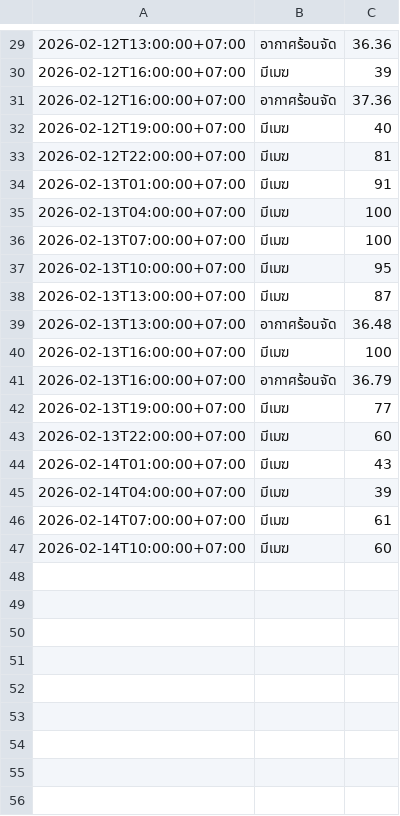
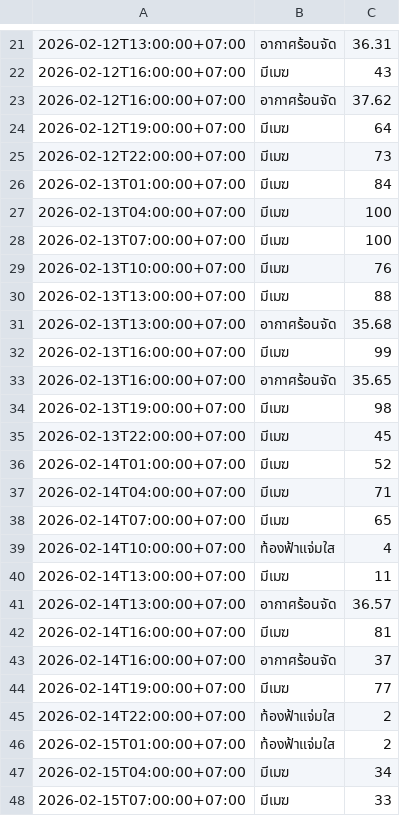
Before and after one commit to wata011/my-water-monitor, a CSV file: weather_log.csv, drawn as a sheet; only a part is shown, gaps mark what is left out; the diff covers the shown part only.

```diff
--- a/weather_log.csv
+++ b/weather_log.csv
@@ -29,19 +21,28 @@
-2026-02-12T13:00:00+07:00,อากาศร้อนจัด,36.36
-2026-02-12T16:00:00+07:00,มีเมฆ,39
-2026-02-12T16:00:00+07:00,อากาศร้อนจัด,37.36
-2026-02-12T19:00:00+07:00,มีเมฆ,40
-2026-02-12T22:00:00+07:00,มีเมฆ,81
-2026-02-13T01:00:00+07:00,มีเมฆ,91
+2026-02-12T13:00:00+07:00,อากาศร้อนจัด,36.31
+2026-02-12T16:00:00+07:00,มีเมฆ,43
+2026-02-12T16:00:00+07:00,อากาศร้อนจัด,37.62
+2026-02-12T19:00:00+07:00,มีเมฆ,64
+2026-02-12T22:00:00+07:00,มีเมฆ,73
+2026-02-13T01:00:00+07:00,มีเมฆ,84
 2026-02-13T04:00:00+07:00,มีเมฆ,100
 2026-02-13T07:00:00+07:00,มีเมฆ,100
-2026-02-13T10:00:00+07:00,มีเมฆ,95
-2026-02-13T13:00:00+07:00,มีเมฆ,87
-2026-02-13T13:00:00+07:00,อากาศร้อนจัด,36.48
-2026-02-13T16:00:00+07:00,มีเมฆ,100
-2026-02-13T16:00:00+07:00,อากาศร้อนจัด,36.79
-2026-02-13T19:00:00+07:00,มีเมฆ,77
-2026-02-13T22:00:00+07:00,มีเมฆ,60
-2026-02-14T01:00:00+07:00,มีเมฆ,43
-2026-02-14T04:00:00+07:00,มีเมฆ,39
-2026-02-14T07:00:00+07:00,มีเมฆ,61
-2026-02-14T10:00:00+07:00,มีเมฆ,60
+2026-02-13T10:00:00+07:00,มีเมฆ,76
+2026-02-13T13:00:00+07:00,มีเมฆ,88
+2026-02-13T13:00:00+07:00,อากาศร้อนจัด,35.68
+2026-02-13T16:00:00+07:00,มีเมฆ,99
+2026-02-13T16:00:00+07:00,อากาศร้อนจัด,35.65
+2026-02-13T19:00:00+07:00,มีเมฆ,98
+2026-02-13T22:00:00+07:00,มีเมฆ,45
+2026-02-14T01:00:00+07:00,มีเมฆ,52
+2026-02-14T04:00:00+07:00,มีเมฆ,71
+2026-02-14T07:00:00+07:00,มีเมฆ,65
+2026-02-14T10:00:00+07:00,ท้องฟ้าแจ่มใส,4
+2026-02-14T13:00:00+07:00,มีเมฆ,11
+2026-02-14T13:00:00+07:00,อากาศร้อนจัด,36.57
+2026-02-14T16:00:00+07:00,มีเมฆ,81
+2026-02-14T16:00:00+07:00,อากาศร้อนจัด,37
+2026-02-14T19:00:00+07:00,มีเมฆ,77
+2026-02-14T22:00:00+07:00,ท้องฟ้าแจ่มใส,2
+2026-02-15T01:00:00+07:00,ท้องฟ้าแจ่มใส,2
+2026-02-15T04:00:00+07:00,มีเมฆ,34
+2026-02-15T07:00:00+07:00,มีเมฆ,33
```
Also changed, not shown: 2 added rows, 9 removed rows and 25 edited cells elsewhere in this file.
